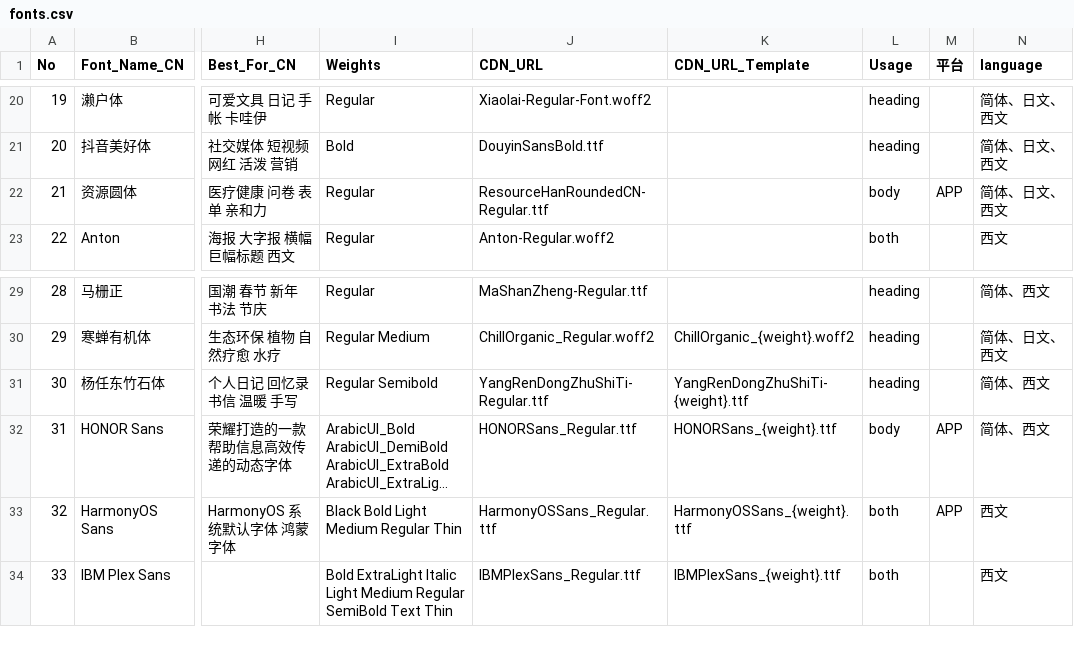
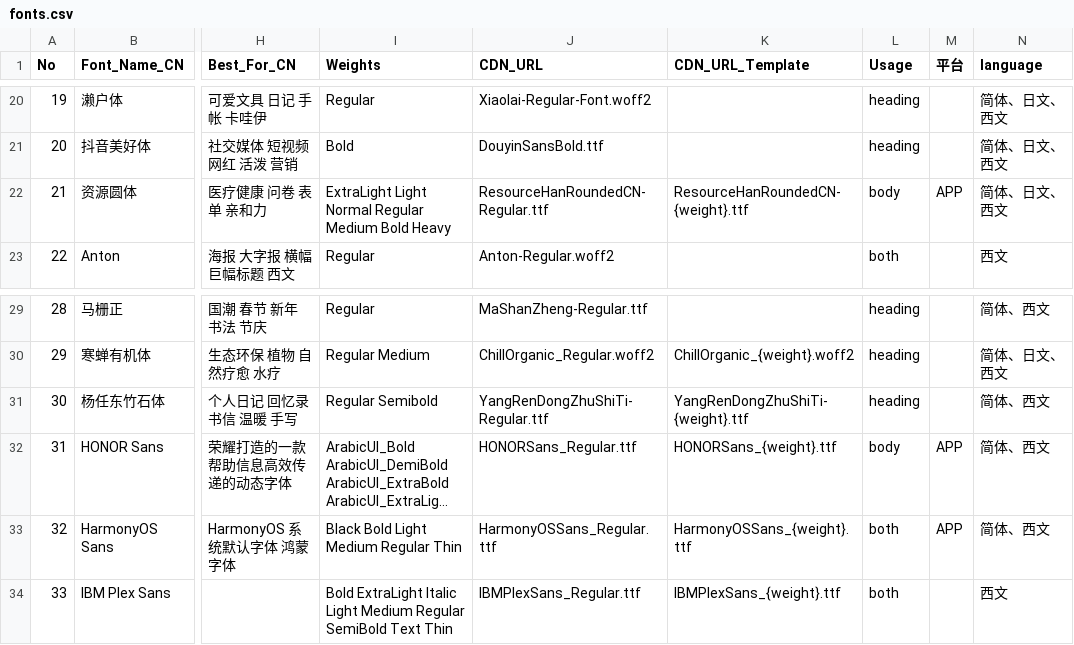
Before and after one commit to babaevaybar-bit/a-finance, a CSV file: .skills/visual-design-director/data/fonts.csv, drawn as a sheet; only a part is shown, gaps mark what is left out; long unchanged cells end in …; the diff names each change by its address in the sheet, - before the commit and + after, or states it on an @@ line.

```diff
--- a/.skills/visual-design-director/data/fonts.csv
+++ b/.skills/visual-design-director/data/fonts.csv
-I22 (Weights): Regular
+I22 (Weights): ExtraLight Light Normal Regular Medium Bold Heavy
-K22 (CDN_URL_Template): (empty)
+K22 (CDN_URL_Template): ResourceHanRoundedCN-{weight}.ttf
-N33 (language): 西文
+N33 (language): 简体、西文
```
Also changed, not shown: 2 other files.
